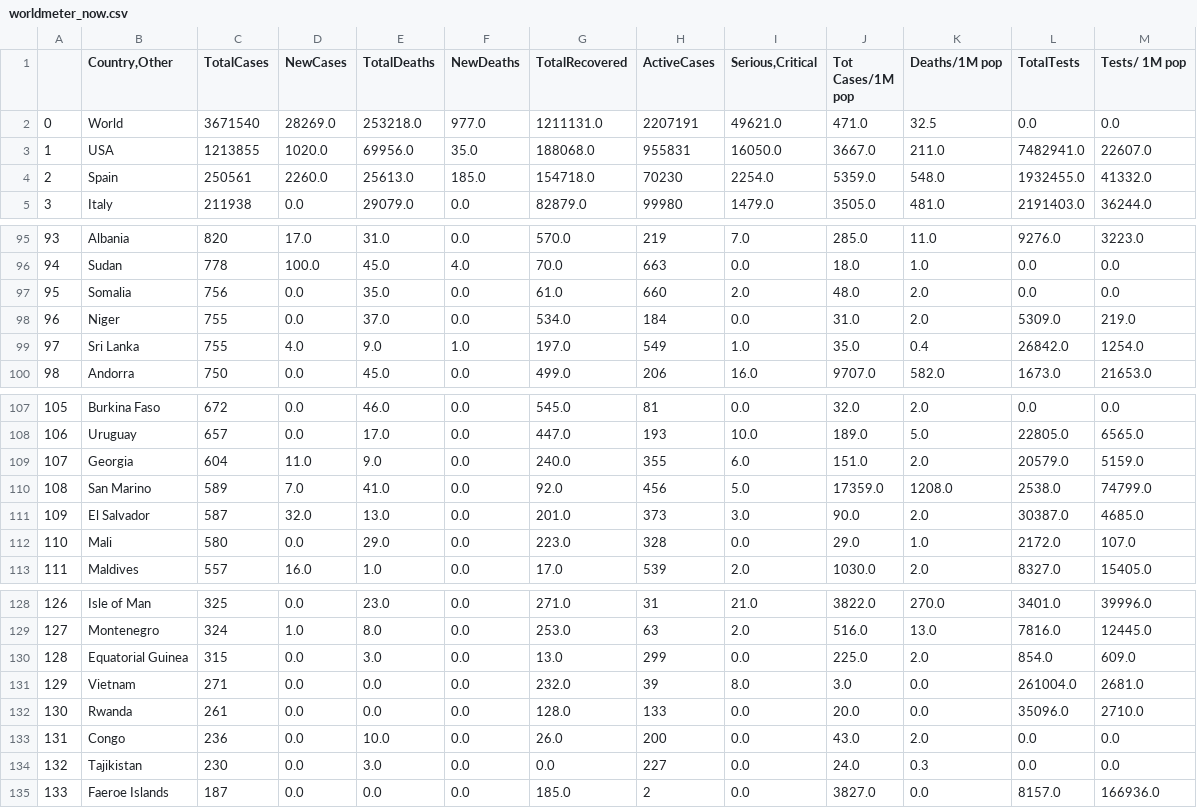
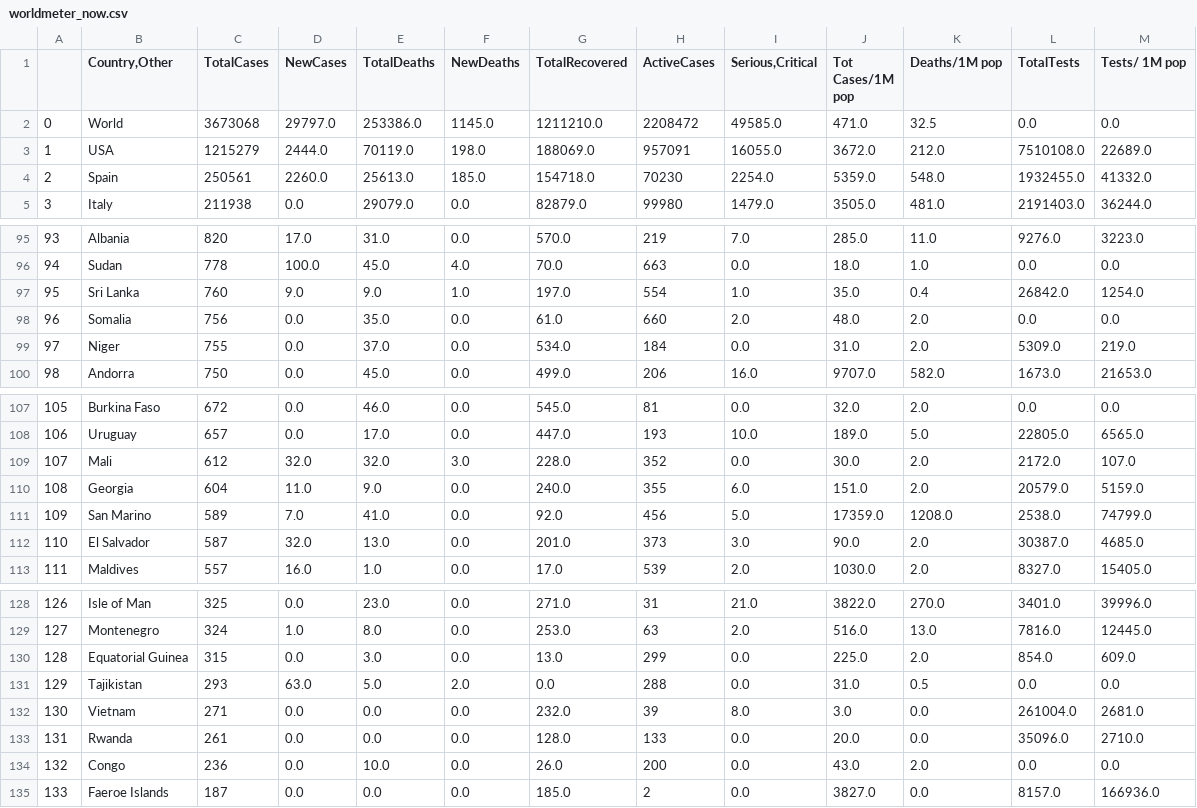
Before and after one commit to kevorkkeheian/DataScience, a CSV file: datasets/worldmeter_now.csv, drawn as a sheet; only a part is shown, gaps mark what is left out; the diff covers the shown part only.

```diff
--- a/datasets/worldmeter_now.csv
+++ b/datasets/worldmeter_now.csv
@@ -1,4 +1,4 @@
 ,"Country,Other",TotalCases,NewCases,TotalDeaths,NewDeaths,TotalRecovered,ActiveCases,"Serious,Critical",Tot Cases/1M pop,Deaths/1M pop,TotalTests,Tests/ 1M pop
-0,World,3671540,28269.0,253218.0,977.0,1211131.0,2207191,49621.0,471.0,32.5,0.0,0.0
-1,USA,1213855,1020.0,69956.0,35.0,188068.0,955831,16050.0,3667.0,211.0,7482941.0,22607.0
+0,World,3673068,29797.0,253386.0,1145.0,1211210.0,2208472,49585.0,471.0,32.5,0.0,0.0
+1,USA,1215279,2444.0,70119.0,198.0,188069.0,957091,16055.0,3672.0,212.0,7510108.0,22689.0
 2,Spain,250561,2260.0,25613.0,185.0,154718.0,70230,2254.0,5359.0,548.0,1932455.0,41332.0
@@ -96,5 +96,5 @@
 94,Sudan,778,100.0,45.0,4.0,70.0,663,0.0,18.0,1.0,0.0,0.0
-95,Somalia,756,0.0,35.0,0.0,61.0,660,2.0,48.0,2.0,0.0,0.0
-96,Niger,755,0.0,37.0,0.0,534.0,184,0.0,31.0,2.0,5309.0,219.0
-97,Sri Lanka,755,4.0,9.0,1.0,197.0,549,1.0,35.0,0.4,26842.0,1254.0
+95,Sri Lanka,760,9.0,9.0,1.0,197.0,554,1.0,35.0,0.4,26842.0,1254.0
+96,Somalia,756,0.0,35.0,0.0,61.0,660,2.0,48.0,2.0,0.0,0.0
+97,Niger,755,0.0,37.0,0.0,534.0,184,0.0,31.0,2.0,5309.0,219.0
 98,Andorra,750,0.0,45.0,0.0,499.0,206,16.0,9707.0,582.0,1673.0,21653.0
@@ -108,6 +108,6 @@
 106,Uruguay,657,0.0,17.0,0.0,447.0,193,10.0,189.0,5.0,22805.0,6565.0
-107,Georgia,604,11.0,9.0,0.0,240.0,355,6.0,151.0,2.0,20579.0,5159.0
-108,San Marino,589,7.0,41.0,0.0,92.0,456,5.0,17359.0,1208.0,2538.0,74799.0
-109,El Salvador,587,32.0,13.0,0.0,201.0,373,3.0,90.0,2.0,30387.0,4685.0
-110,Mali,580,0.0,29.0,0.0,223.0,328,0.0,29.0,1.0,2172.0,107.0
+107,Mali,612,32.0,32.0,3.0,228.0,352,0.0,30.0,2.0,2172.0,107.0
+108,Georgia,604,11.0,9.0,0.0,240.0,355,6.0,151.0,2.0,20579.0,5159.0
+109,San Marino,589,7.0,41.0,0.0,92.0,456,5.0,17359.0,1208.0,2538.0,74799.0
+110,El Salvador,587,32.0,13.0,0.0,201.0,373,3.0,90.0,2.0,30387.0,4685.0
 111,Maldives,557,16.0,1.0,0.0,17.0,539,2.0,1030.0,2.0,8327.0,15405.0
@@ -130,6 +130,6 @@
 128,Equatorial Guinea,315,0.0,3.0,0.0,13.0,299,0.0,225.0,2.0,854.0,609.0
-129,Vietnam,271,0.0,0.0,0.0,232.0,39,8.0,3.0,0.0,261004.0,2681.0
-130,Rwanda,261,0.0,0.0,0.0,128.0,133,0.0,20.0,0.0,35096.0,2710.0
-131,Congo,236,0.0,10.0,0.0,26.0,200,0.0,43.0,2.0,0.0,0.0
-132,Tajikistan,230,0.0,3.0,0.0,0.0,227,0.0,24.0,0.3,0.0,0.0
+129,Tajikistan,293,63.0,5.0,2.0,0.0,288,0.0,31.0,0.5,0.0,0.0
+130,Vietnam,271,0.0,0.0,0.0,232.0,39,8.0,3.0,0.0,261004.0,2681.0
+131,Rwanda,261,0.0,0.0,0.0,128.0,133,0.0,20.0,0.0,35096.0,2710.0
+132,Congo,236,0.0,10.0,0.0,26.0,200,0.0,43.0,2.0,0.0,0.0
 133,Faeroe Islands,187,0.0,0.0,0.0,185.0,2,0.0,3827.0,0.0,8157.0,166936.0
```
Also changed, not shown: 24 edited cells elsewhere in this file.
